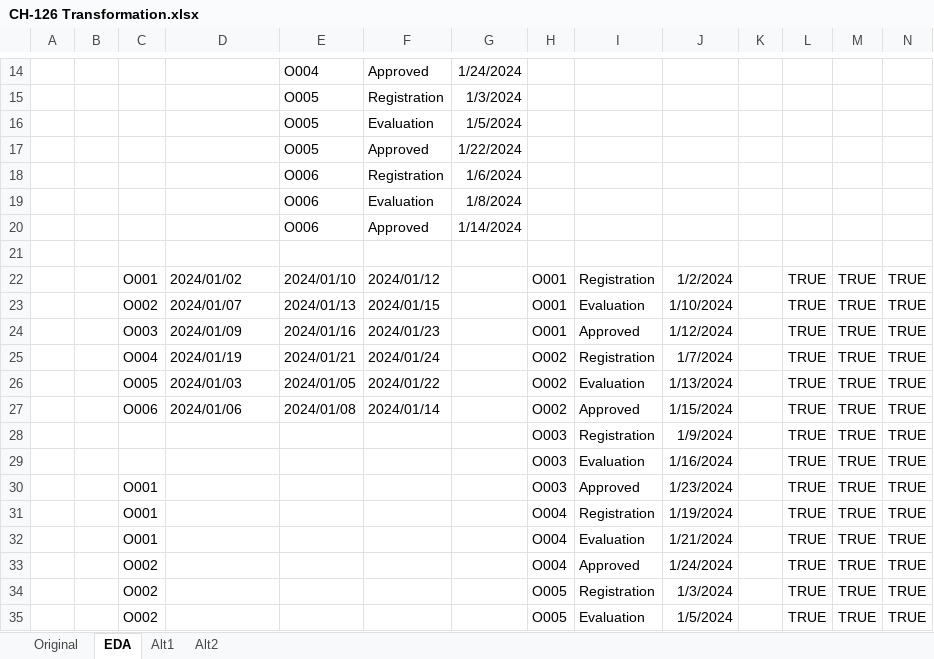
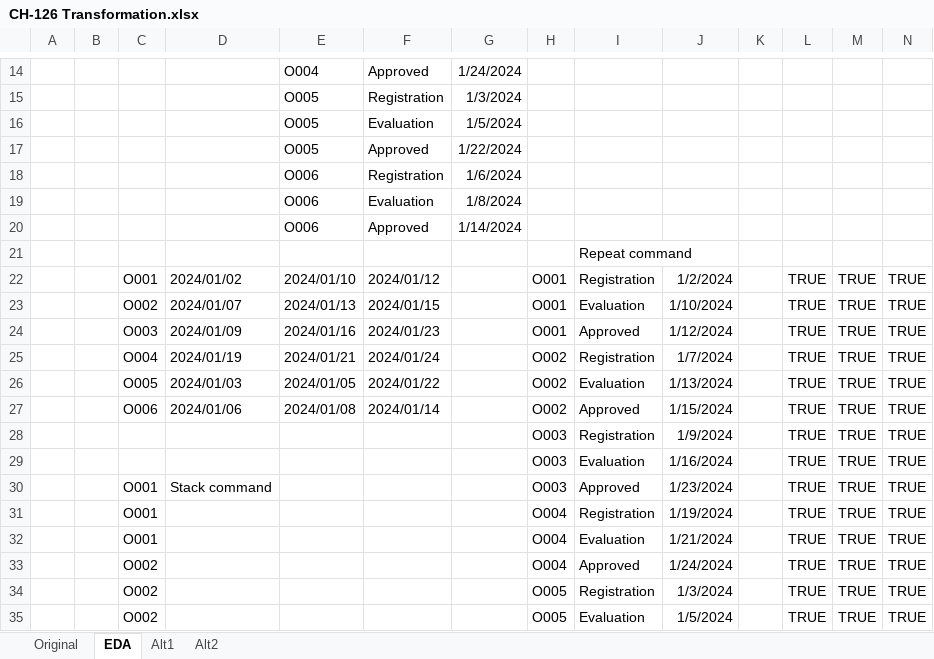
Before and after one commit to ziggle/PowerQueryBitsAndPieces, an Excel workbook: CH-126 Transformation.xlsx, sheet EDA, drawn as a sheet; only a part is shown, gaps mark what is left out; values as stored, in another font and other column widths than the file's, no borders; the diff names each change by its address in the sheet, - before the commit and + after, or states it on an @@ line.

Commit message:
I think I am done

```diff
--- a/CH-126 Transformation.xlsx (sheet EDA)
+++ b/CH-126 Transformation.xlsx (sheet EDA)
-I21: (empty)
+I21: Repeat command
-D30: (empty)
+D30: Stack command
```
